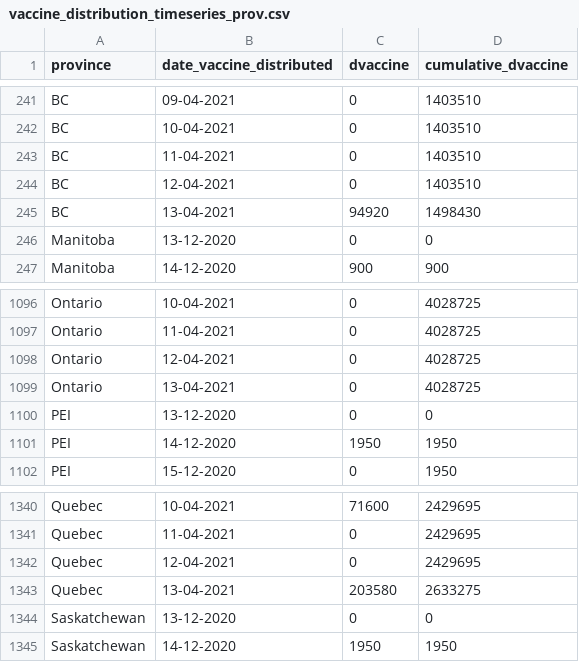
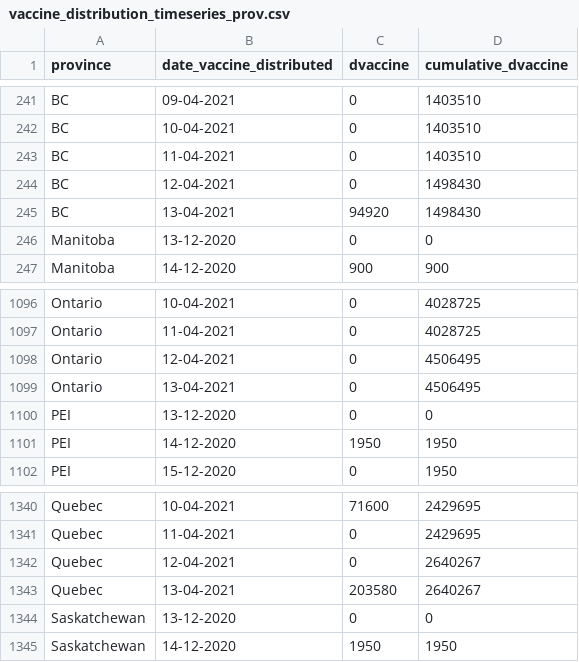
Before and after one commit to ccodwg/Covid19Canada, a CSV file: timeseries_prov/vaccine_distribution_timeseries_prov.csv, drawn as a sheet; only a part is shown, gaps mark what is left out.

Commit message:
2021-04-13: Update vaccine distribution numbers for some provinces.
Based on PHAC distribution table (update date: 2021-04-12).

https://www.canada.ca/en/public-health/services/diseases/2019-novel-coronavirus-infection/prevention-risks/covid-19-vaccine-treatment/vaccine-rollout.html#a4a

```diff
--- a/timeseries_prov/vaccine_distribution_timeseries_prov.csv
+++ b/timeseries_prov/vaccine_distribution_timeseries_prov.csv
@@ -243,3 +243,3 @@
 "BC","11-04-2021",0,1403510
-"BC","12-04-2021",0,1403510
+"BC","12-04-2021",0,1498430
 "BC","13-04-2021",94920,1498430
@@ -1097,4 +1097,4 @@
 "Ontario","11-04-2021",0,4028725
-"Ontario","12-04-2021",0,4028725
-"Ontario","13-04-2021",0,4028725
+"Ontario","12-04-2021",0,4506495
+"Ontario","13-04-2021",0,4506495
 "PEI","13-12-2020",0,0
@@ -1341,4 +1341,4 @@
 "Quebec","11-04-2021",0,2429695
-"Quebec","12-04-2021",0,2429695
-"Quebec","13-04-2021",203580,2633275
+"Quebec","12-04-2021",0,2640267
+"Quebec","13-04-2021",203580,2640267
 "Saskatchewan","13-12-2020",0,0
```
